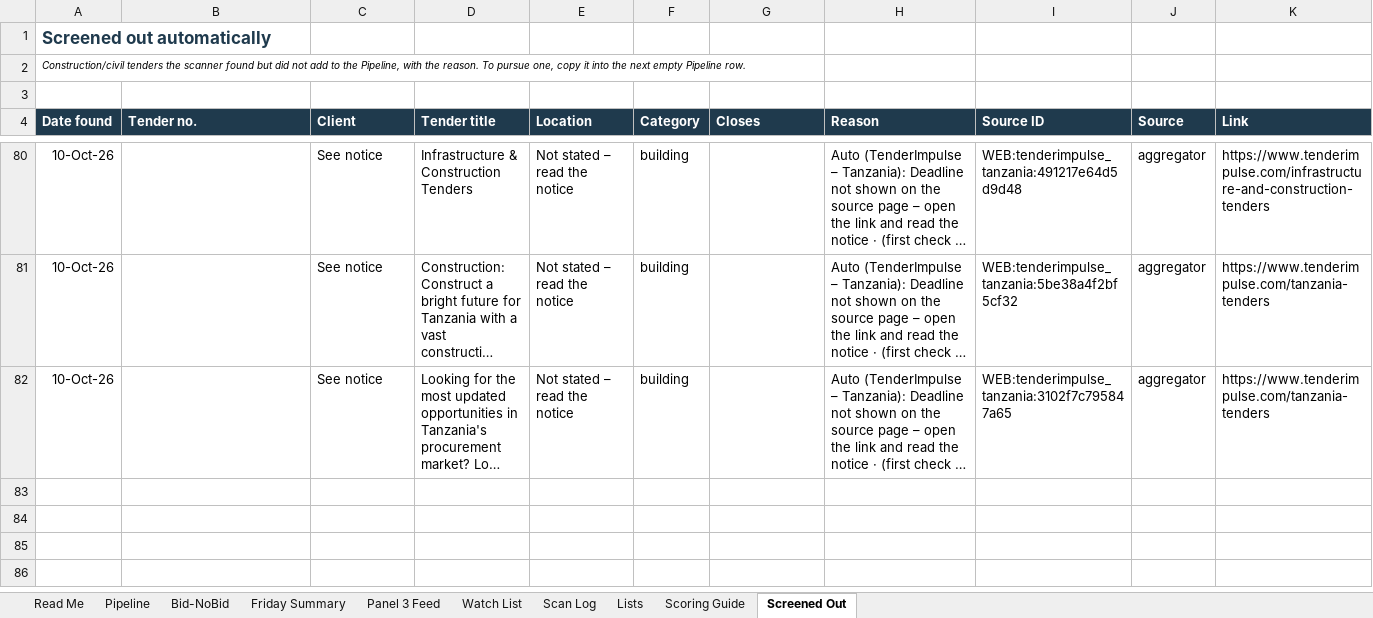
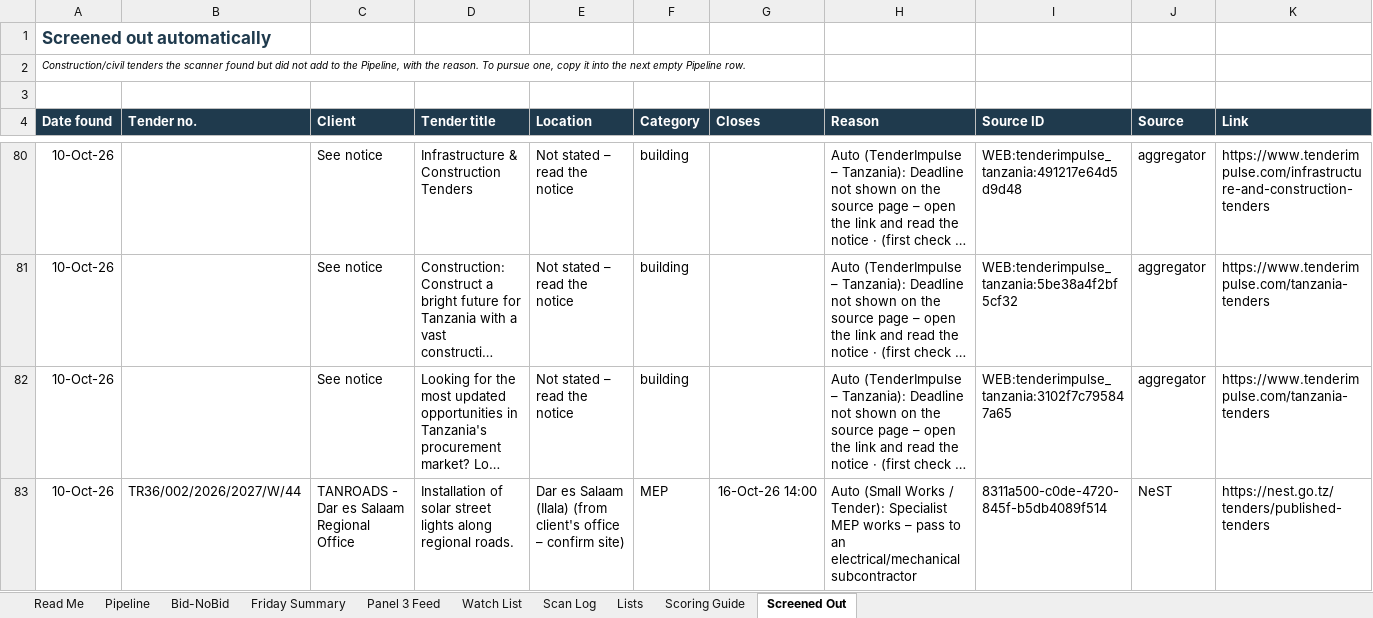
Before and after one commit to frankkashushura/nordic-tender-scanner, an Excel workbook: data/Nordic_Opportunity_Pipeline.xlsx, sheet Screened Out, drawn as a sheet; only a part is shown, gaps mark what is left out; long unchanged cells end in …; values as stored, in another font and other column widths than the file's, no borders; the diff names each change by its address in the sheet, - before the commit and + after, or states it on an @@ line.

```diff
--- a/data/Nordic_Opportunity_Pipeline.xlsx (sheet Screened Out)
+++ b/data/Nordic_Opportunity_Pipeline.xlsx (sheet Screened Out)
+row 83: 10-Oct-26 | TR36/002/2026/2027/W/44 | TANROADS - Dar es Salaam Regional Office | Installation of solar street lights along regional roads. | Dar es Salaam (Ilala) (from client's office – confirm site) | MEP | 16-Oct-26 14:00 | Auto (Small Works / Tender): Specialist MEP works – pass to an electrical/mechanical subcontractor | 8311a500-c0de-4720-845f-b5db4089f514 | NeST | https://nest.go.tz/tenders/published-tenders
```
Also changed, not shown: sheet Pipeline, sheet Scan Log, sheet Bid-NoBid, 7 other files.
